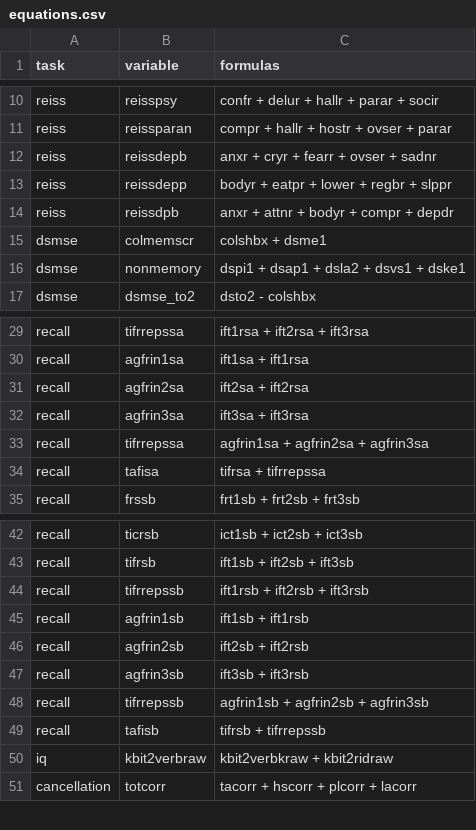
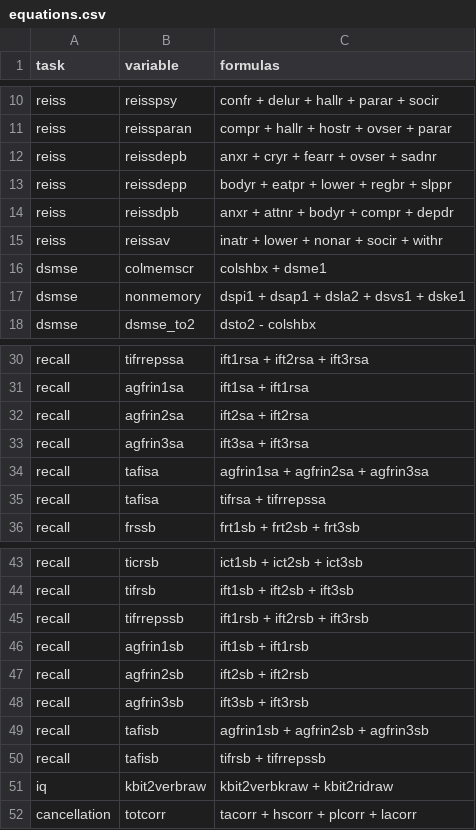
Before and after one commit to bhelsel/atriReporter, a CSV file: inst/extdata/equations.csv, drawn as a sheet; only a part is shown, gaps mark what is left out.

Commit message:
Update equations

```diff
--- a/inst/extdata/equations.csv
+++ b/inst/extdata/equations.csv
@@ -14,2 +14,3 @@ reiss,reissdepp,bodyr + eatpr + lower + regbr + slppr
 reiss,reissdpb,anxr + attnr + bodyr + compr + depdr
+reiss,reissav,inatr + lower + nonar + socir + withr
 dsmse,colmemscr,colshbx + dsme1
@@ -32,3 +33,3 @@ recall,agfrin2sa,ift2sa + ift2rsa
 recall,agfrin3sa,ift3sa + ift3rsa
-recall,tifrrepssa,agfrin1sa + agfrin2sa + agfrin3sa
+recall,tafisa,agfrin1sa + agfrin2sa + agfrin3sa
 recall,tafisa,tifrsa + tifrrepssa
@@ -47,3 +48,3 @@ recall,agfrin2sb,ift2sb + ift2rsb
 recall,agfrin3sb,ift3sb + ift3rsb
-recall,tifrrepssb,agfrin1sb + agfrin2sb + agfrin3sb
+recall,tafisb,agfrin1sb + agfrin2sb + agfrin3sb
 recall,tafisb,tifrsb + tifrrepssb
```
Also changed, not shown: 1 other file.
